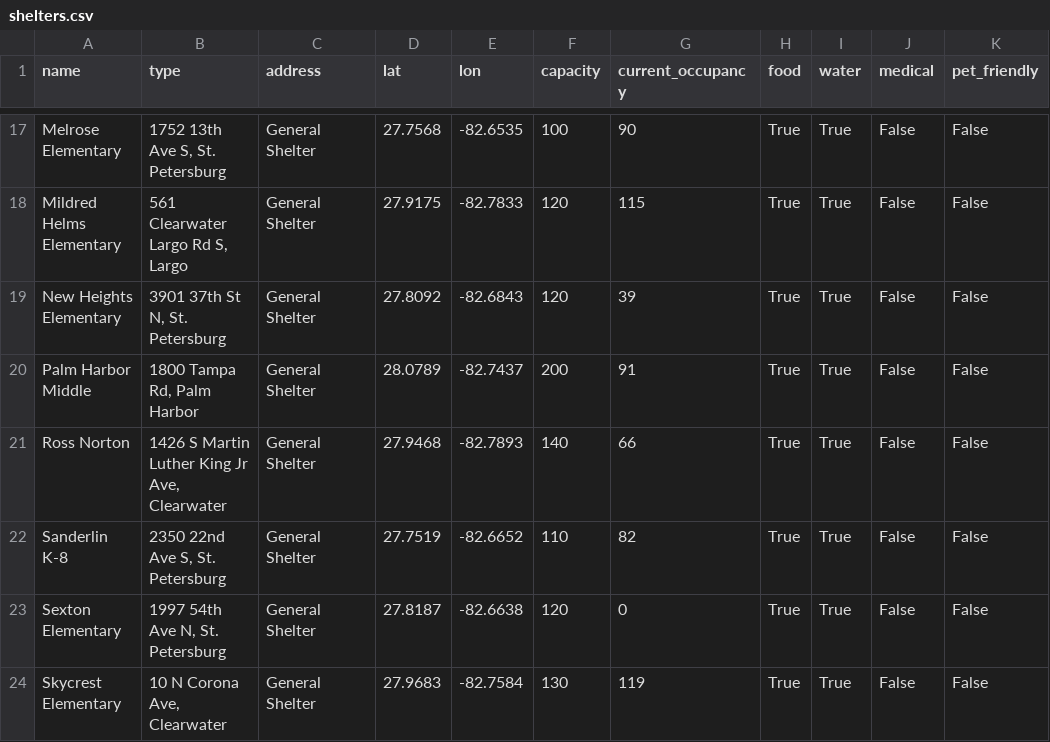
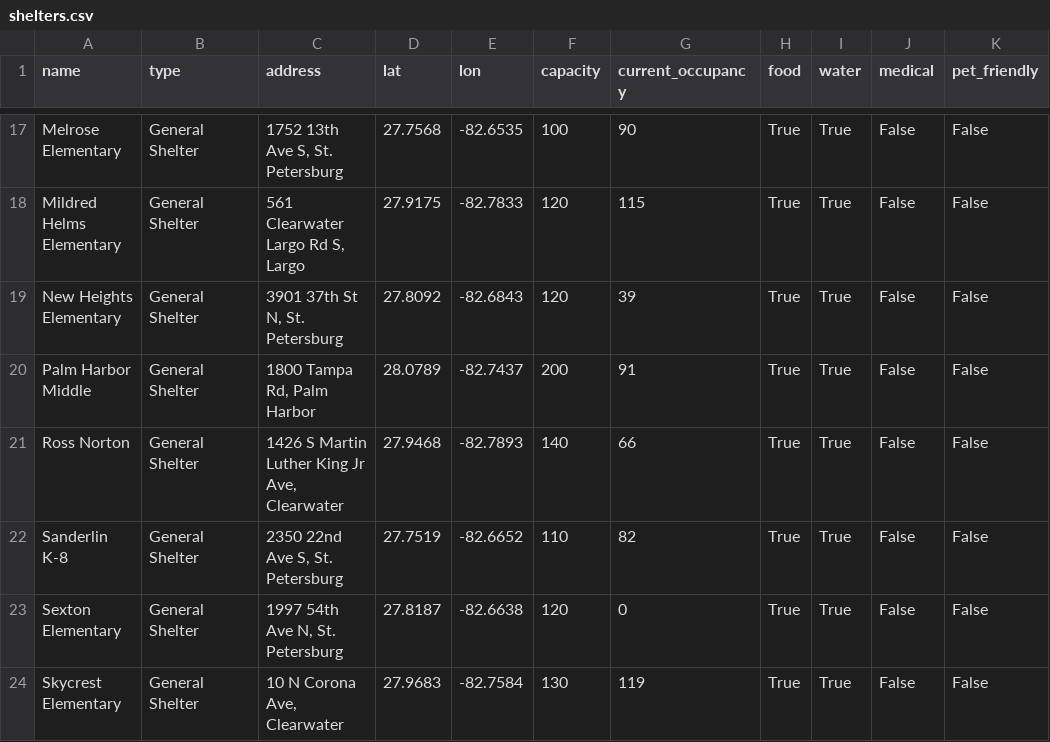
Before and after one commit to kangaroo0726/Natural-Disaster-Relief, a CSV file: shelters.csv, drawn as a sheet; only a part is shown, gaps mark what is left out; the diff covers the shown part only; the diff names each change by its address in the sheet, - before the commit and + after, or states it on an @@ line.

Commit message:
Update shelters.csv

```diff
--- a/shelters.csv
+++ b/shelters.csv
-B17 (type): 1752 13th Ave S, St. Petersburg
+B17 (type): General Shelter
-C17 (address): General Shelter
+C17 (address): 1752 13th Ave S, St. Petersburg
-B18 (type): 561 Clearwater Largo Rd S, Largo
+B18 (type): General Shelter
-C18 (address): General Shelter
+C18 (address): 561 Clearwater Largo Rd S, Largo
-B19 (type): 3901 37th St N, St. Petersburg
+B19 (type): General Shelter
-C19 (address): General Shelter
+C19 (address): 3901 37th St N, St. Petersburg
-B20 (type): 1800 Tampa Rd, Palm Harbor
+B20 (type): General Shelter
-C20 (address): General Shelter
+C20 (address): 1800 Tampa Rd, Palm Harbor
-B21 (type): 1426 S Martin Luther King Jr Ave, Clearwater
+B21 (type): General Shelter
-C21 (address): General Shelter
+C21 (address): 1426 S Martin Luther King Jr Ave, Clearwater
-B22 (type): 2350 22nd Ave S, St. Petersburg
+B22 (type): General Shelter
-C22 (address): General Shelter
+C22 (address): 2350 22nd Ave S, St. Petersburg
-B23 (type): 1997 54th Ave N, St. Petersburg
+B23 (type): General Shelter
-C23 (address): General Shelter
+C23 (address): 1997 54th Ave N, St. Petersburg
-B24 (type): 10 N Corona Ave, Clearwater
+B24 (type): General Shelter
-C24 (address): General Shelter
+C24 (address): 10 N Corona Ave, Clearwater
```
Also changed, not shown: 32 edited cells elsewhere in this file.
